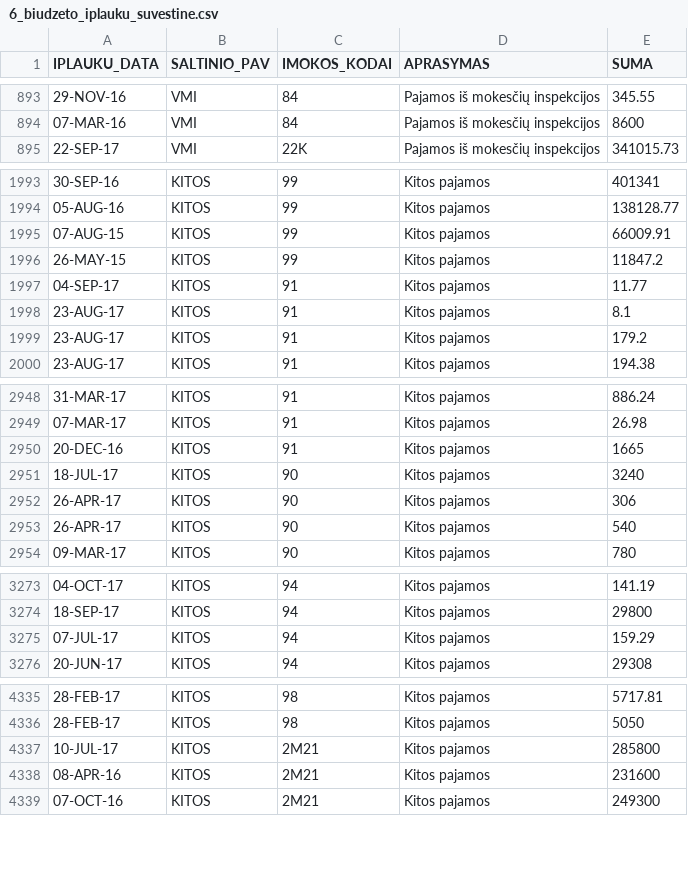
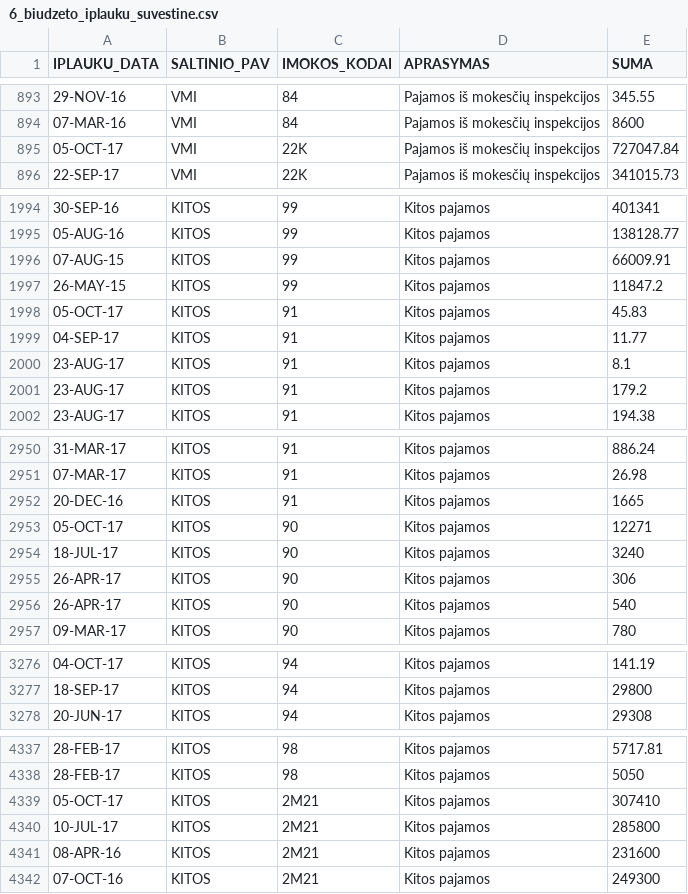
Before and after one commit to vilnius/biudzetas, a CSV file: data/6_biudzeto_iplauku_suvestine.csv, drawn as a sheet; only a part is shown, gaps mark what is left out; removed rows and columns are numbered as before the commit, all else as after; the diff covers the shown part only; the diff names each change by its address in the sheet, - before the commit and + after, or states it on an @@ line.

```diff
--- a/data/6_biudzeto_iplauku_suvestine.csv
+++ b/data/6_biudzeto_iplauku_suvestine.csv
+row 895: 05-OCT-17 | VMI | 22K | Pajamos iš mokesčių inspekcijos | 727047.84
+row 1998: 05-OCT-17 | KITOS | 91 | Kitos pajamos | 45.83
+row 2953: 05-OCT-17 | KITOS | 90 | Kitos pajamos | 12271
-row 3275: 07-JUL-17 | KITOS | 94 | Kitos pajamos | 159.29
+row 4339: 05-OCT-17 | KITOS | 2M21 | Kitos pajamos | 307410
```
Also changed, not shown: 1 added row and 1 moved row elsewhere in this file, 2 other files.
